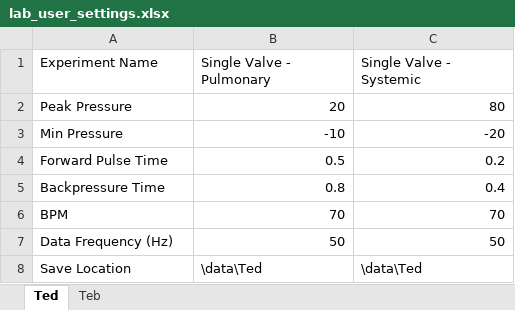
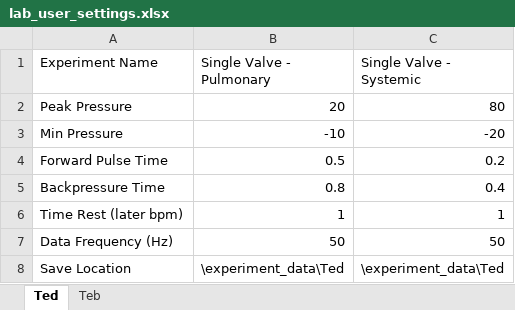
Before and after one commit to abbyniewchas/heart_valve_bioreactor, an Excel workbook: Bioreactor Controls/gui_data/lab_user_settings.xlsx, sheet Ted, drawn as a sheet; values as stored, in another font and other column widths than the file's, no borders; removed rows and columns are numbered as before the commit, all else as after; the diff names each change by its address in the sheet, - before the commit and + after, or states it on an @@ line.

Commit message:
finished lab_user_data excel sheet and pulling into gui

```diff
--- a/Bioreactor Controls/gui_data/lab_user_settings.xlsx (sheet Ted)
+++ b/Bioreactor Controls/gui_data/lab_user_settings.xlsx (sheet Ted)
-row 6: BPM | 70 | 70
+row 6: Time Rest (later bpm) | 1 | 1
-B8 (Single Valve - Pulmonary): \data\Ted
+B8 (Single Valve - Pulmonary): \experiment_data\Ted
-C8 (Single Valve - Systemic): \data\Ted
+C8 (Single Valve - Systemic): \experiment_data\Ted
```
Also changed, not shown: sheet Teb, 7 other files.
